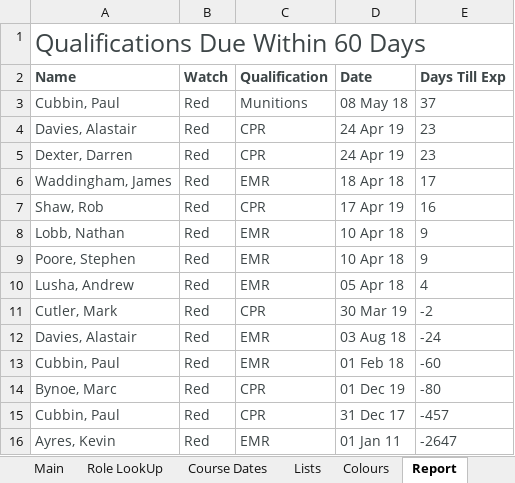
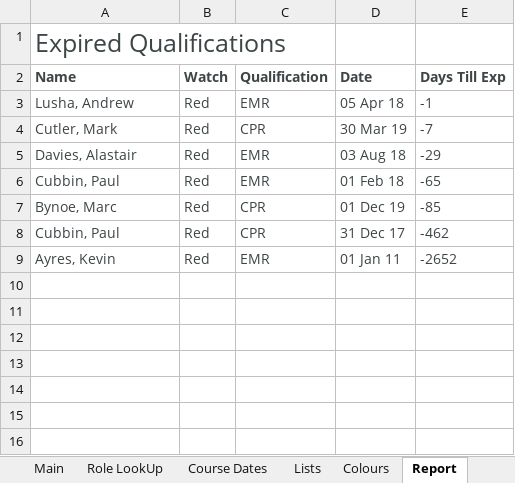
Before and after one commit to jules008/CertsTracker, an Excel workbook: Certification Tracker.xlsx, sheet Report, drawn as a sheet; values as stored, in another font and other column widths than the file's, no borders; removed rows and columns are numbered as before the commit, all else as after; the diff names each change by its address in the sheet, - before the commit and + after, or states it on an @@ line.

Commit message:
Added Required Certification Report

```diff
--- a/Certification Tracker.xlsx (sheet Report)
+++ b/Certification Tracker.xlsx (sheet Report)
-A1 (Name): Qualifications Due Within 60 Days
+A1 (Name): Expired Qualifications
-row 3: Cubbin, Paul | Red | Munitions | 08 May 18 | 37
-row 4: Davies, Alastair | Red | CPR | 24 Apr 19 | 23
-row 5: Dexter, Darren | Red | CPR | 24 Apr 19 | 23
-row 6: Waddingham, James | Red | EMR | 18 Apr 18 | 17
-row 7: Shaw, Rob | Red | CPR | 17 Apr 19 | 16
-row 8: Lobb, Nathan | Red | EMR | 10 Apr 18 | 9
-row 9: Poore, Stephen | Red | EMR | 10 Apr 18 | 9
-E3 (Days Till Exp): 4
+E3 (Days Till Exp): -1
-E4 (Days Till Exp): -2
+E4 (Days Till Exp): -7
-E5 (Days Till Exp): -24
+E5 (Days Till Exp): -29
-E6 (Days Till Exp): -60
+E6 (Days Till Exp): -65
-E7 (Days Till Exp): -80
+E7 (Days Till Exp): -85
-E8 (Days Till Exp): -457
+E8 (Days Till Exp): -462
-E9 (Days Till Exp): -2647
+E9 (Days Till Exp): -2652
```
Also changed, not shown: sheet Main, sheet Dashboard, sheet Users, charts or pictures, 9 other files.
